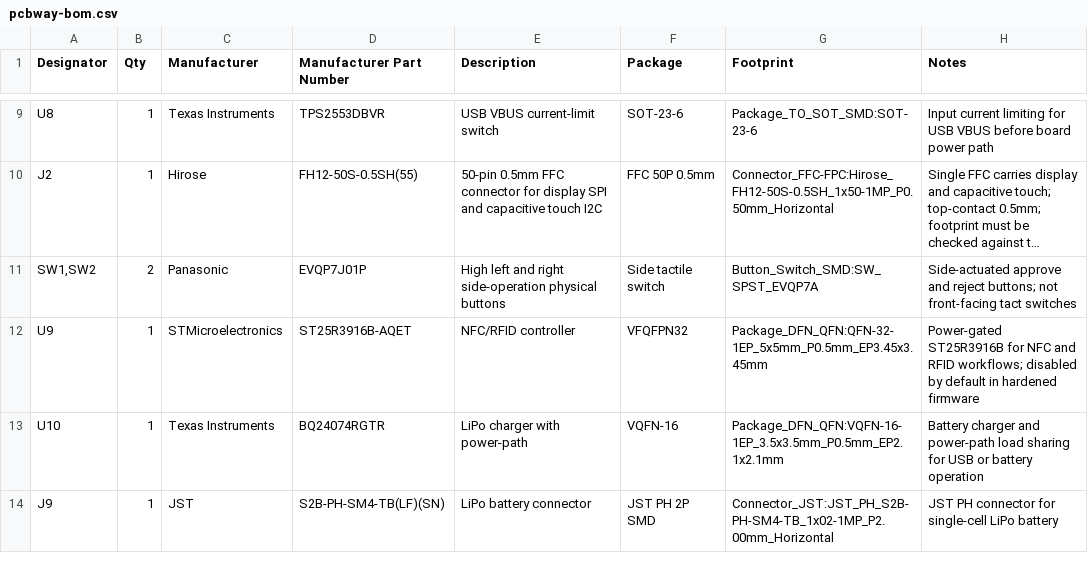
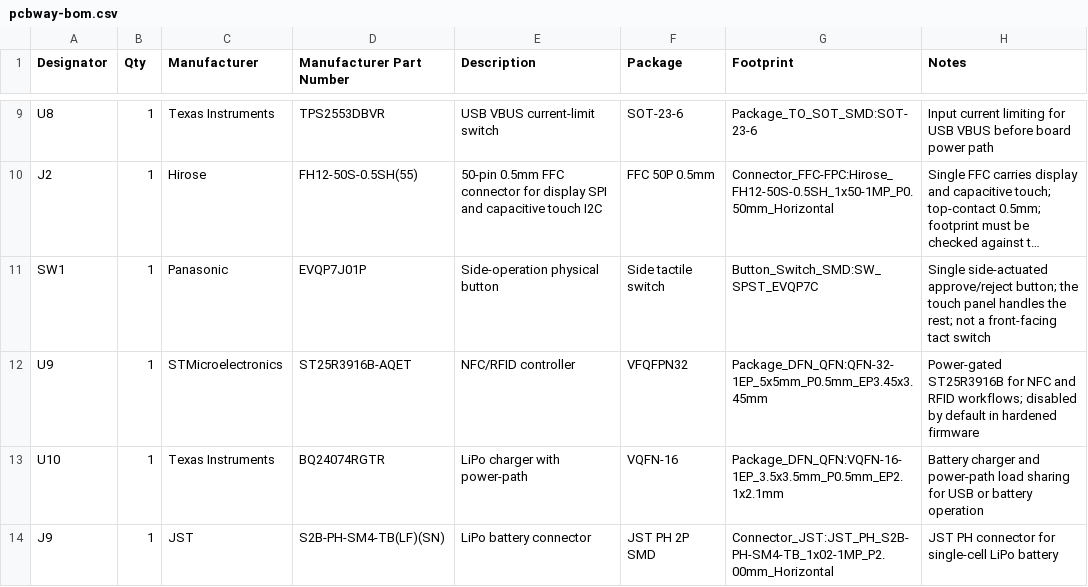
Before and after one commit to nSealr/hardware, a CSV file: pcb/tropic01-universal-secure-device/production/bom/pcbway-bom.csv, drawn as a sheet; only a part is shown, gaps mark what is left out; long unchanged cells end in …; the diff names each change by its address in the sheet, - before the commit and + after, or states it on an @@ line.

```diff
--- a/pcb/tropic01-universal-secure-device/production/bom/pcbway-bom.csv
+++ b/pcb/tropic01-universal-secure-device/production/bom/pcbway-bom.csv
-A11 (Designator): SW1,SW2
+A11 (Designator): SW1
-B11 (Qty): 2
+B11 (Qty): 1
-E11 (Description): High left and right side-operation physical buttons
+E11 (Description): Side-operation physical button
-G11 (Footprint): Button_Switch_SMD:SW_SPST_EVQP7A
+G11 (Footprint): Button_Switch_SMD:SW_SPST_EVQP7C
-H11 (Notes): Side-actuated approve and reject buttons; not front-facing tact switches
+H11 (Notes): Single side-actuated approve/reject button; the touch panel handles the rest; not a front-facing tact switch
```
Also changed, not shown: bom/tropic01-universal-secure-device.csv, 10 other files.
